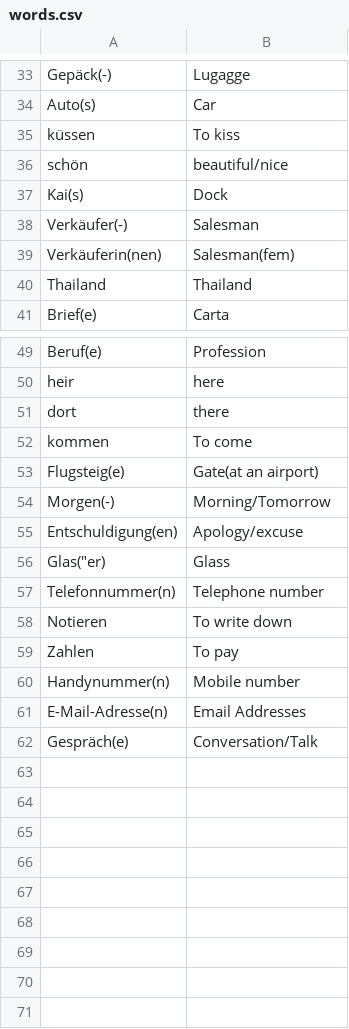
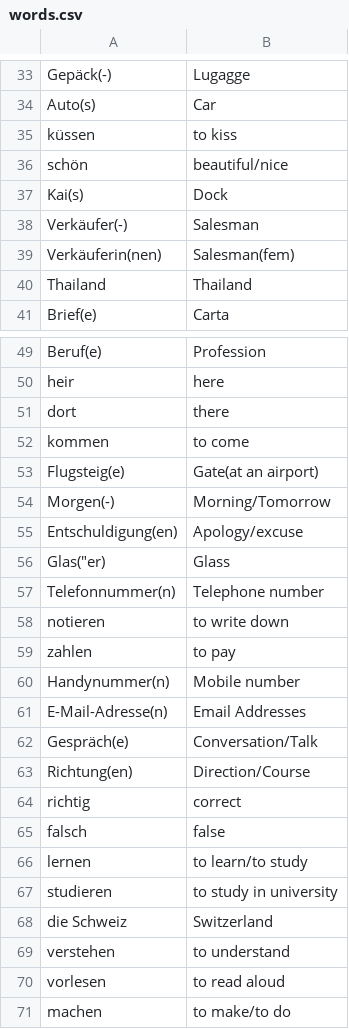
Before and after one commit to TomasPelayoBenedet/deustch_notes, a CSV file: words/words/words.csv, drawn as a sheet; only a part is shown, gaps mark what is left out.

```diff
--- a/words/words/words.csv
+++ b/words/words/words.csv
@@ -34,3 +34,3 @@ Gepäck(-),Lugagge
 Auto(s),Car
-küssen,To kiss
+küssen,to kiss
 schön,beautiful/nice
@@ -51,3 +51,3 @@ heir,here
 dort,there
-kommen,To come
+kommen,to come
 Flugsteig(e),Gate(at an airport)
@@ -57,4 +57,4 @@ Glas("er),Glass
 Telefonnummer(n),Telephone number
-Notieren,To write down
-Zahlen,To pay
+notieren,to write down
+zahlen,to pay
 Handynummer(n),Mobile number
@@ -62 +62,10 @@ E-Mail-Adresse(n),Email Addresses
 Gespräch(e),Conversation/Talk
+Richtung(en),Direction/Course
+richtig,correct
+falsch,false
+lernen,to learn/to study
+studieren,to study in university
+die Schweiz,Switzerland
+verstehen,to understand
+vorlesen,to read aloud
+machen, to make/to do
```
Also changed, not shown: expressions/expressions/expressions.csv, genders/genders/Femenina.csv, 8 other files.
